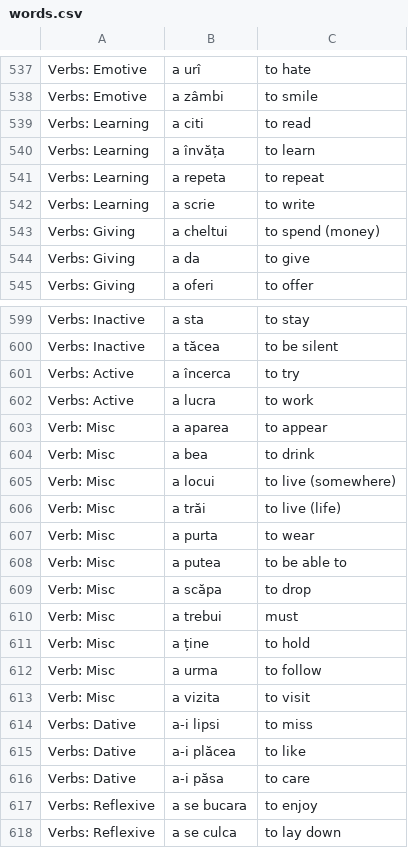
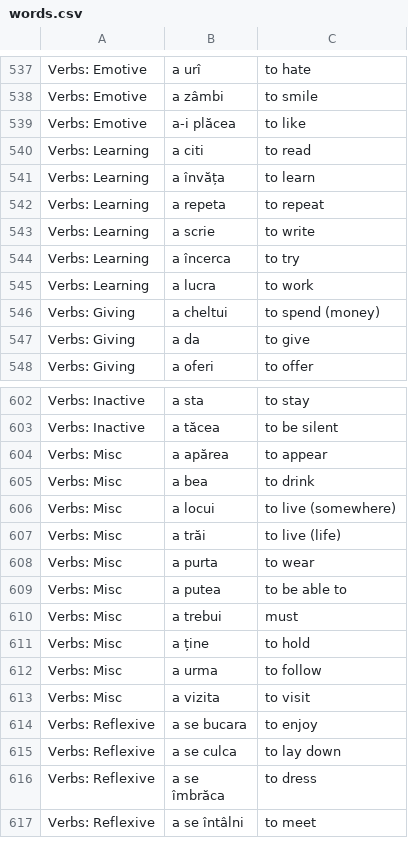
Before and after one commit to jamesinsheffield/1000Words, a CSV file: words.csv, drawn as a sheet; only a part is shown, gaps mark what is left out; the shorter side is filled out with more unchanged rows; the diff covers the shown part only.

Commit message:
corrections

```diff
--- a/words.csv
+++ b/words.csv
@@ -538,2 +538,3 @@ Verbs: Emotive,a urî,to hate
 Verbs: Emotive,a zâmbi,to smile
+Verbs: Emotive,a-i plăcea,to like
 Verbs: Learning,a citi,to read
@@ -542,2 +543,4 @@ Verbs: Learning,a repeta,to repeat
 Verbs: Learning,a scrie,to write
+Verbs: Learning,a încerca,to try
+Verbs: Learning,a lucra,to work
 Verbs: Giving,a cheltui,to spend (money)
@@ -600,18 +603,12 @@ Verbs: Inactive,a sta,to stay
 Verbs: Inactive,a tăcea,to be silent
-Verbs: Active,a încerca,to try
-Verbs: Active,a lucra,to work
-Verb: Misc,a aparea,to appear
-Verb: Misc,a bea,to drink
-Verb: Misc,a locui,to live (somewhere)
-Verb: Misc,a trăi,to live (life)
-Verb: Misc,a purta,to wear
-Verb: Misc,a putea,to be able to
-Verb: Misc,a scăpa,to drop
-Verb: Misc,a trebui,must
-Verb: Misc,a ține,to hold
-Verb: Misc,a urma,to follow
-Verb: Misc,a vizita,to visit
-Verbs: Dative,a-i lipsi,to miss
-Verbs: Dative,a-i plăcea,to like
-Verbs: Dative,a-i păsa,to care
+Verbs: Misc,a apărea,to appear
+Verbs: Misc,a bea,to drink
+Verbs: Misc,a locui,to live (somewhere)
+Verbs: Misc,a trăi,to live (life)
+Verbs: Misc,a purta,to wear
+Verbs: Misc,a putea,to be able to
+Verbs: Misc,a trebui,must
+Verbs: Misc,a ține,to hold
+Verbs: Misc,a urma,to follow
+Verbs: Misc,a vizita,to visit
 Verbs: Reflexive,a se bucara,to enjoy
```
Also changed, not shown: 1 added row elsewhere in this file.
